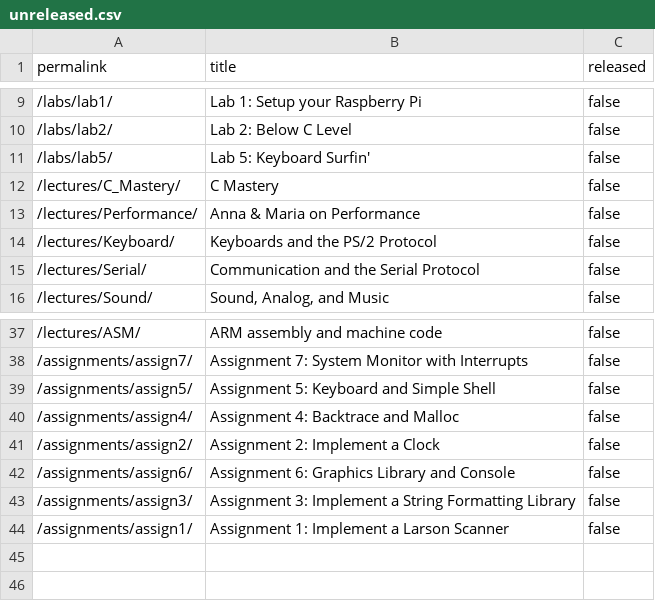
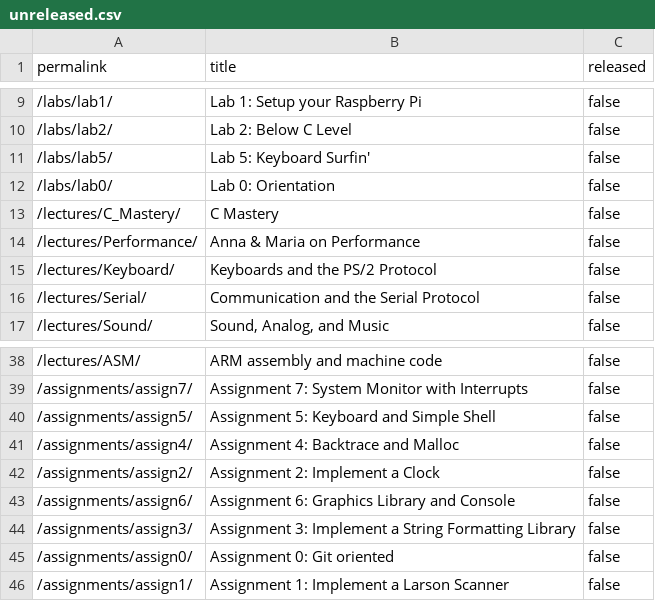
Before and after one commit to stevenstmai/cs107e.github.io, a CSV file: _data/unreleased.csv, drawn as a sheet; only a part is shown, gaps mark what is left out; the diff names each change by its address in the sheet, - before the commit and + after, or states it on an @@ line.

Commit message:
Unreleasing lab0/assignment0 as they need to be updated. commit 17f7ca8d9227be902d3a9f90e92584ed28ac0250 Author: Christos Kozyrakis <kozyraki@stanford.edu> Date:   Thu Mar 24 20:46:50 2022 -0700
    Unreleasing lab0/assignment0 as they need to be updated.

```diff
--- a/_data/unreleased.csv
+++ b/_data/unreleased.csv
+row 12: /labs/lab0/ | Lab 0: Orientation | false
+row 45: /assignments/assign0/ | Assignment 0: Git oriented | false
```
Also changed, not shown: 8 other files.
